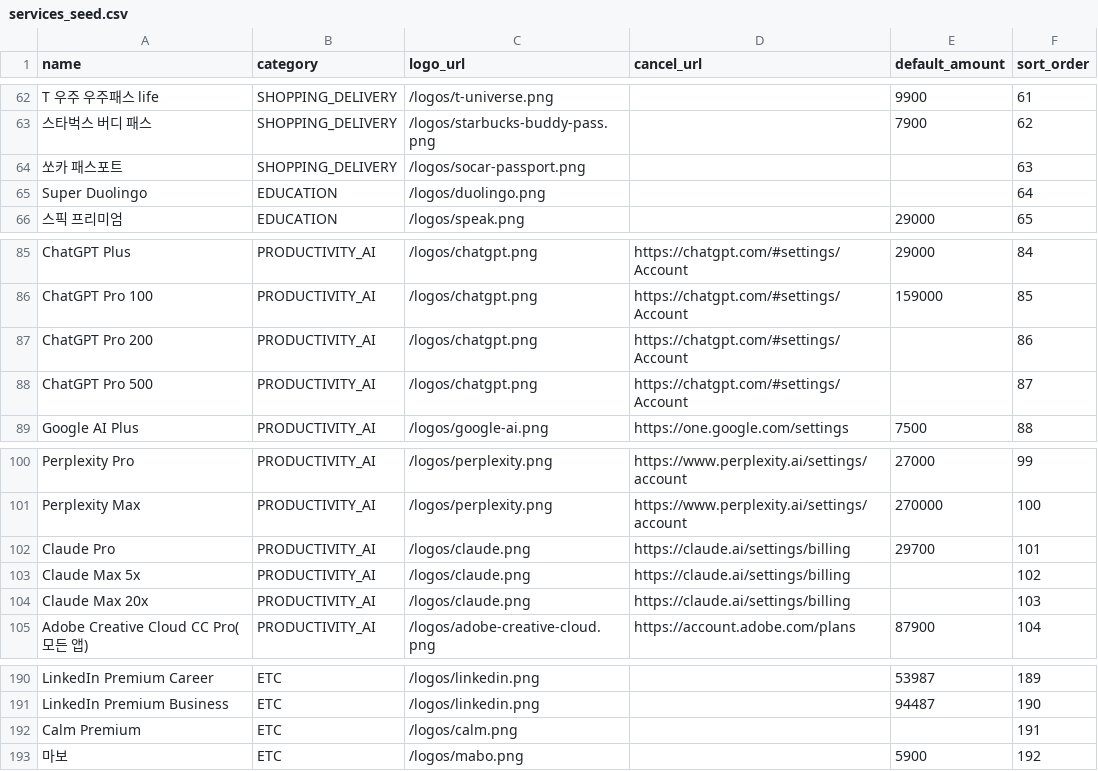
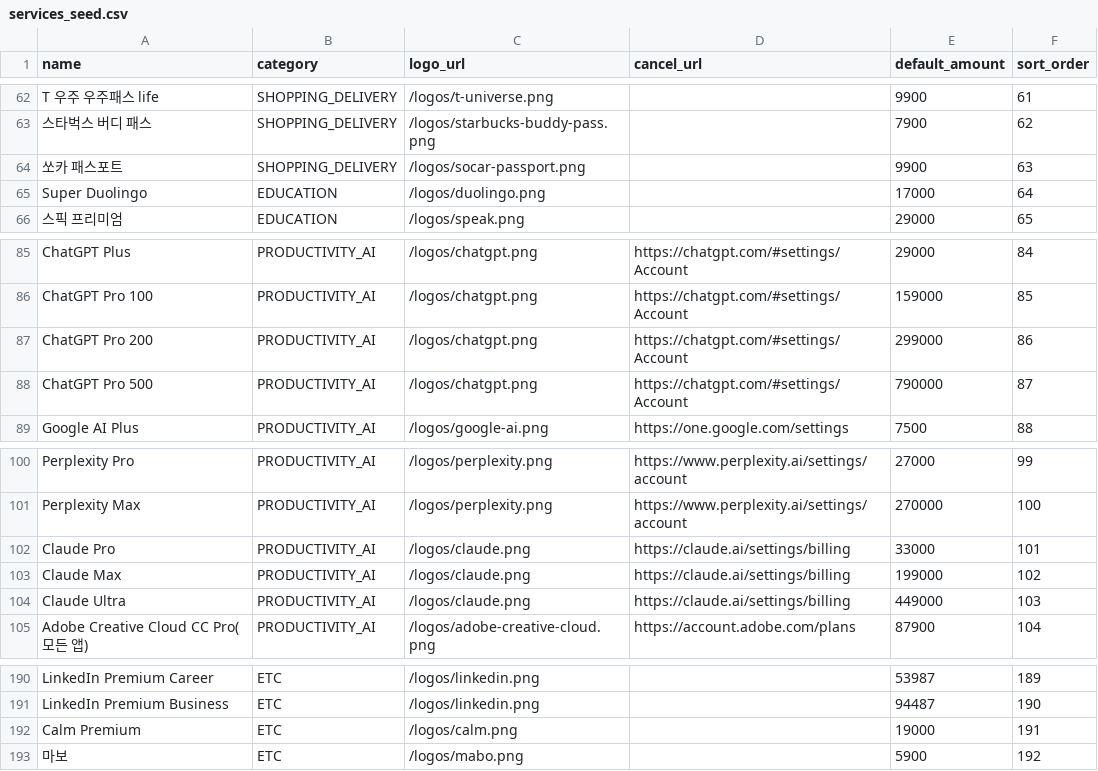
Before and after one commit to kusitms-34th-gudogging/GUDOGGING-BE, a CSV file: src/main/resources/seed/services_seed.csv, drawn as a sheet; only a part is shown, gaps mark what is left out.

Commit message:
chore: 서비스 시드 달러 요금제 누락 금액 추가 및 Claude 요금제 이름 변경

```diff
--- a/src/main/resources/seed/services_seed.csv
+++ b/src/main/resources/seed/services_seed.csv
@@ -63,4 +63,4 @@ T 우주 우주패스 life,SHOPPING_DELIVERY,/logos/t-universe.png,,9900,61
 스타벅스 버디 패스,SHOPPING_DELIVERY,/logos/starbucks-buddy-pass.png,,7900,62
-쏘카 패스포트,SHOPPING_DELIVERY,/logos/socar-passport.png,,,63
-Super Duolingo,EDUCATION,/logos/duolingo.png,,,64
+쏘카 패스포트,SHOPPING_DELIVERY,/logos/socar-passport.png,,9900,63
+Super Duolingo,EDUCATION,/logos/duolingo.png,,17000,64
 스픽 프리미엄,EDUCATION,/logos/speak.png,,29000,65
@@ -86,4 +86,4 @@ ChatGPT Plus,PRODUCTIVITY_AI,/logos/chatgpt.png,https://chatgpt.com/#settings/Ac
 ChatGPT Pro 100,PRODUCTIVITY_AI,/logos/chatgpt.png,https://chatgpt.com/#settings/Account,159000,85
-ChatGPT Pro 200,PRODUCTIVITY_AI,/logos/chatgpt.png,https://chatgpt.com/#settings/Account,,86
-ChatGPT Pro 500,PRODUCTIVITY_AI,/logos/chatgpt.png,https://chatgpt.com/#settings/Account,,87
+ChatGPT Pro 200,PRODUCTIVITY_AI,/logos/chatgpt.png,https://chatgpt.com/#settings/Account,299000,86
+ChatGPT Pro 500,PRODUCTIVITY_AI,/logos/chatgpt.png,https://chatgpt.com/#settings/Account,790000,87
 Google AI Plus,PRODUCTIVITY_AI,/logos/google-ai.png,https://one.google.com/settings,7500,88
@@ -101,5 +101,5 @@ Perplexity Pro,PRODUCTIVITY_AI,/logos/perplexity.png,https://www.perplexity.ai/s
 Perplexity Max,PRODUCTIVITY_AI,/logos/perplexity.png,https://www.perplexity.ai/settings/account,270000,100
-Claude Pro,PRODUCTIVITY_AI,/logos/claude.png,https://claude.ai/settings/billing,29700,101
-Claude Max 5x,PRODUCTIVITY_AI,/logos/claude.png,https://claude.ai/settings/billing,,102
-Claude Max 20x,PRODUCTIVITY_AI,/logos/claude.png,https://claude.ai/settings/billing,,103
+Claude Pro,PRODUCTIVITY_AI,/logos/claude.png,https://claude.ai/settings/billing,33000,101
+Claude Max,PRODUCTIVITY_AI,/logos/claude.png,https://claude.ai/settings/billing,199000,102
+Claude Ultra,PRODUCTIVITY_AI,/logos/claude.png,https://claude.ai/settings/billing,449000,103
 Adobe Creative Cloud CC Pro(모든 앱),PRODUCTIVITY_AI,/logos/adobe-creative-cloud.png,https://account.adobe.com/plans,87900,104
@@ -191,3 +191,3 @@ LinkedIn Premium Career,ETC,/logos/linkedin.png,,53987,189
 LinkedIn Premium Business,ETC,/logos/linkedin.png,,94487,190
-Calm Premium,ETC,/logos/calm.png,,,191
+Calm Premium,ETC,/logos/calm.png,,19000,191
 마보,ETC,/logos/mabo.png,,5900,192
```
Also changed, not shown: src/main/resources/seed/bundles_seed.tsv, 2 other files.
